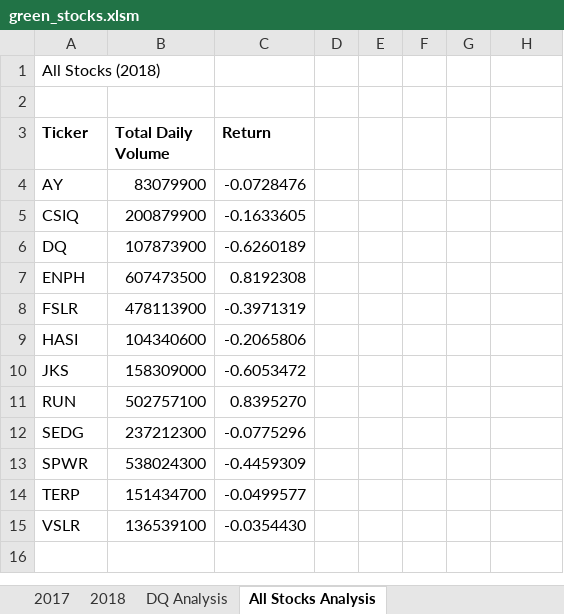
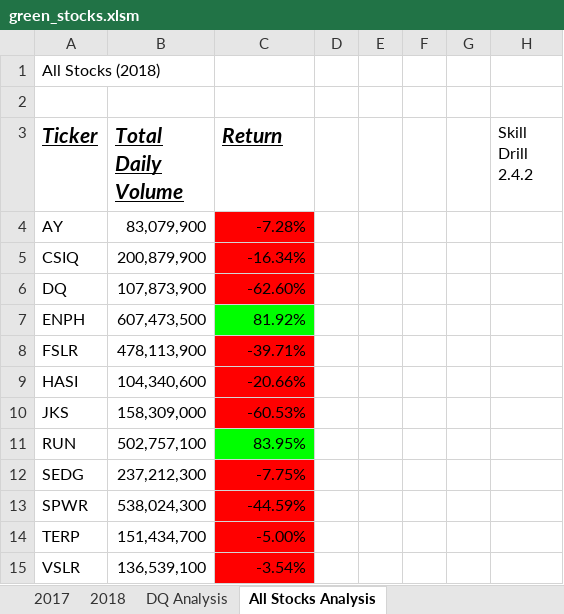
Before and after one commit to MisterAaronWong/stock-analysis, an Excel workbook: green_stocks.xlsm, sheet All Stocks Analysis, drawn as a sheet; values as stored, in another font and other column widths than the file's, no borders; the diff names each change by its address in the sheet, - before the commit and + after, or states it on an @@ line.

Commit message:
updated after 2.4.2 without 2.3.2 & 2.4.1 partial & 2.4.2 Skill Drill

```diff
--- a/green_stocks.xlsm (sheet All Stocks Analysis)
+++ b/green_stocks.xlsm (sheet All Stocks Analysis)
@@ A3:C3 italic: off → on, underline: off → on, text size: larger @@
-H3: (empty)
+H3: Skill Drill 2.4.2
-B4 (Total Daily Volume): 83079900
+B4 (Total Daily Volume): 83,079,900
-C4 (Return): -0.0728476
+C4 (Return): -7.28%
-C4:C6 fill: none
+C4:C6 fill: #FF0000
-B5 (Total Daily Volume): 200879900
+B5 (Total Daily Volume): 200,879,900
-C5 (Return): -0.1633605
+C5 (Return): -16.34%
-B6 (Total Daily Volume): 107873900
+B6 (Total Daily Volume): 107,873,900
-C6 (Return): -0.6260189
+C6 (Return): -62.60%
-B7 (Total Daily Volume): 607473500
+B7 (Total Daily Volume): 607,473,500
-C7 (Return): 0.8192308
+C7 (Return): 81.92%
-C7 fill: none
+C7 fill: #00FF00
-B8 (Total Daily Volume): 478113900
+B8 (Total Daily Volume): 478,113,900
-C8 (Return): -0.3971319
+C8 (Return): -39.71%
-C8:C10 fill: none
+C8:C10 fill: #FF0000
-B9 (Total Daily Volume): 104340600
+B9 (Total Daily Volume): 104,340,600
-C9 (Return): -0.2065806
+C9 (Return): -20.66%
-B10 (Total Daily Volume): 158309000
+B10 (Total Daily Volume): 158,309,000
-C10 (Return): -0.6053472
+C10 (Return): -60.53%
-B11 (Total Daily Volume): 502757100
+B11 (Total Daily Volume): 502,757,100
-C11 (Return): 0.8395270
+C11 (Return): 83.95%
-C11 fill: none
+C11 fill: #00FF00
-B12 (Total Daily Volume): 237212300
+B12 (Total Daily Volume): 237,212,300
-C12 (Return): -0.0775296
+C12 (Return): -7.75%
-C12:C15 fill: none
+C12:C15 fill: #FF0000
-B13 (Total Daily Volume): 538024300
+B13 (Total Daily Volume): 538,024,300
-C13 (Return): -0.4459309
+C13 (Return): -44.59%
-B14 (Total Daily Volume): 151434700
+B14 (Total Daily Volume): 151,434,700
-C14 (Return): -0.0499577
+C14 (Return): -5.00%
-B15 (Total Daily Volume): 136539100
+B15 (Total Daily Volume): 136,539,100
-C15 (Return): -0.0354430
+C15 (Return): -3.54%
```
